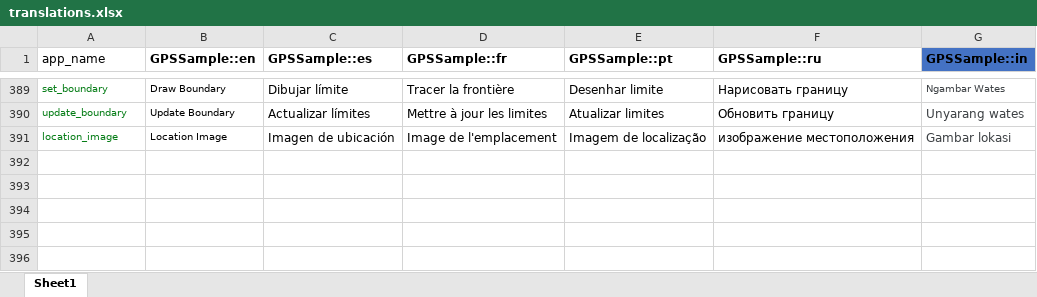
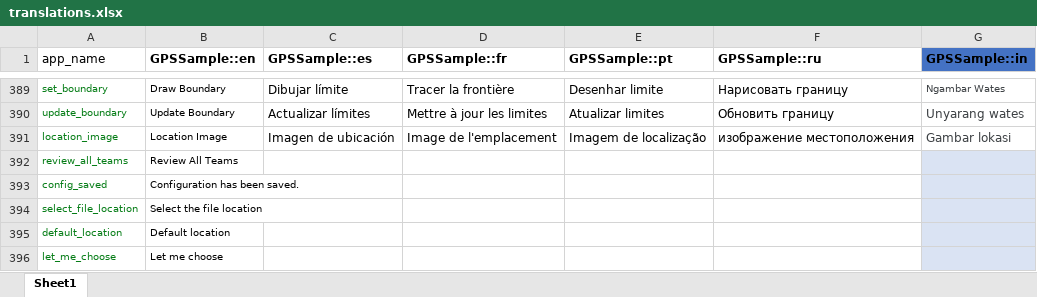
Before and after one commit to GPS-Sample/GPS-Sample, an Excel workbook: translations/translations.xlsx, sheet Sheet1, drawn as a sheet; only a part is shown, gaps mark what is left out; values as stored, in another font and other column widths than the file's, no borders; table styles not drawn; the diff names each change by its address in the sheet, - before the commit and + after, or states it on an @@ line.

Commit message:
Re-added cap to save file to the default location

```diff
--- a/translations/translations.xlsx (sheet Sheet1)
+++ b/translations/translations.xlsx (sheet Sheet1)
+row 392: review_all_teams | Review All Teams
+row 393: config_saved | Configuration has been saved.
+row 394: select_file_location | Select the file location
+row 395: default_location | Default location
+row 396: let_me_choose | Let me choose
```
Also changed, not shown: 4 other files.
